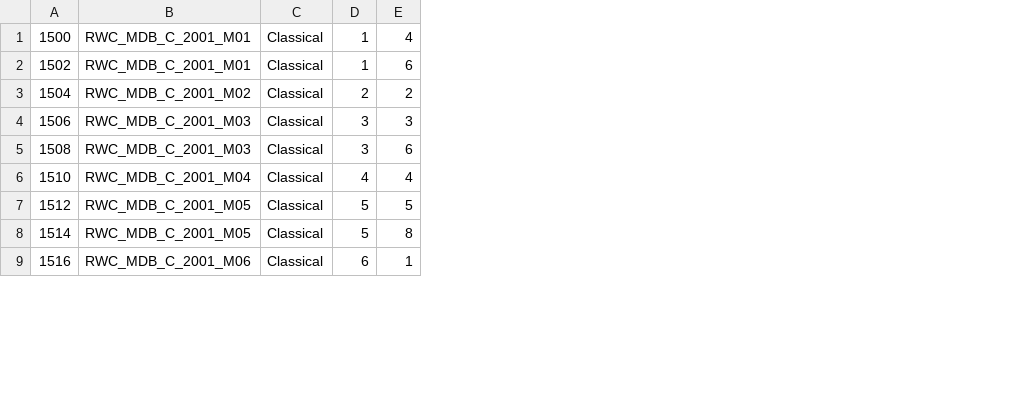
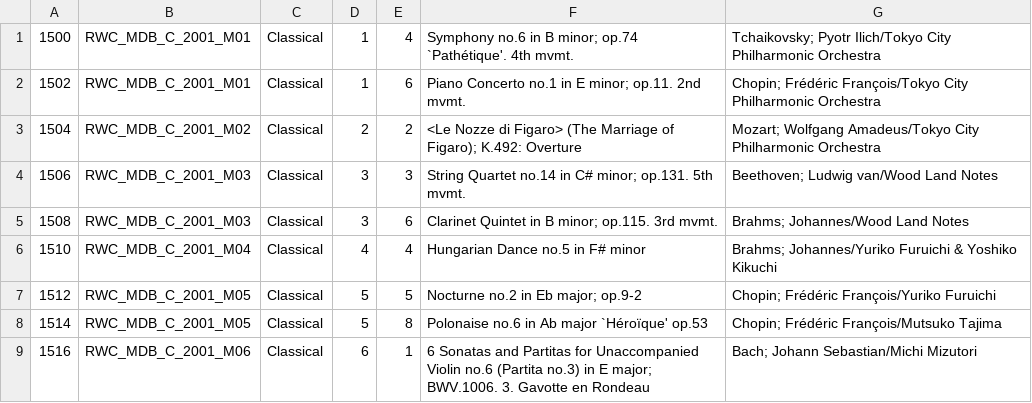
Before and after one commit to DDMAL/salami-data-public, a CSV file: metadata/id_index_rwc.csv, drawn as a sheet; only a part is shown; the diff names each change by its address in the sheet, - before the commit and + after, or states it on an @@ line.

Commit message:
Expanded RWC metadata to include artist and track title information

```diff
--- a/metadata/id_index_rwc.csv
+++ b/metadata/id_index_rwc.csv
+column F, rows 1-9: Symphony no.6 in B minor; op.74 `Pathétique'. 4th mvmt. | Piano Concerto no.1 in E minor; op.11. 2nd mvmt. | <Le Nozze di Figaro> (The Marriage of Figaro); K.492: Overture | String Quartet no.14 in C# minor; op.131. 5th mvmt. | Clarinet Quintet in B minor; op.115. 3rd mvmt. | Hungarian Dance no.5 in F# minor | Nocturne no.2 in Eb major; op.9-2 | Polonaise no.6 in Ab major `Héroïque' op.53 | 6 Sonatas and Partitas for Unaccompanied Violin no.6 (Partita no.3) in E major; BWV.1006. 3. Gavotte en Rondeau
+column G, rows 1-9: Tchaikovsky; Pyotr Ilich/Tokyo City Philharmonic Orchestra | Chopin; Frédéric François/Tokyo City Philharmonic Orchestra | Mozart; Wolfgang Amadeus/Tokyo City Philharmonic Orchestra | Beethoven; Ludwig van/Wood Land Notes | Brahms; Johannes/Wood Land Notes | Brahms; Johannes/Yuriko Furuichi & Yoshiko Kikuchi | Chopin; Frédéric François/Yuriko Furuichi | Chopin; Frédéric François/Mutsuko Tajima | Bach; Johann Sebastian/Michi Mizutori
```
